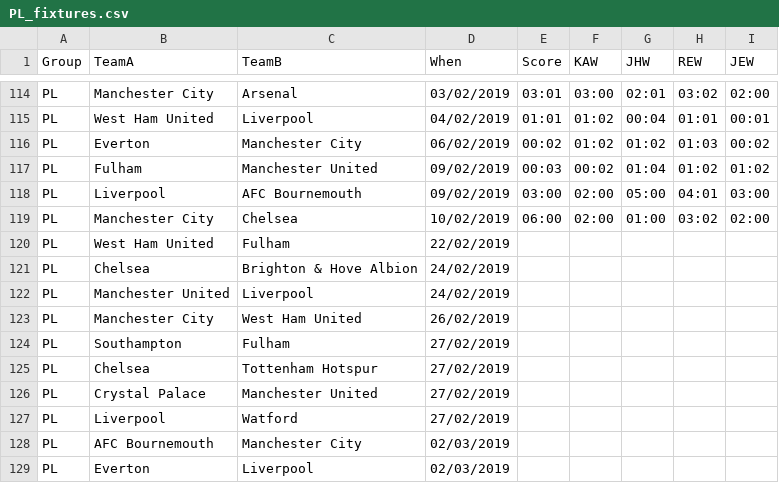
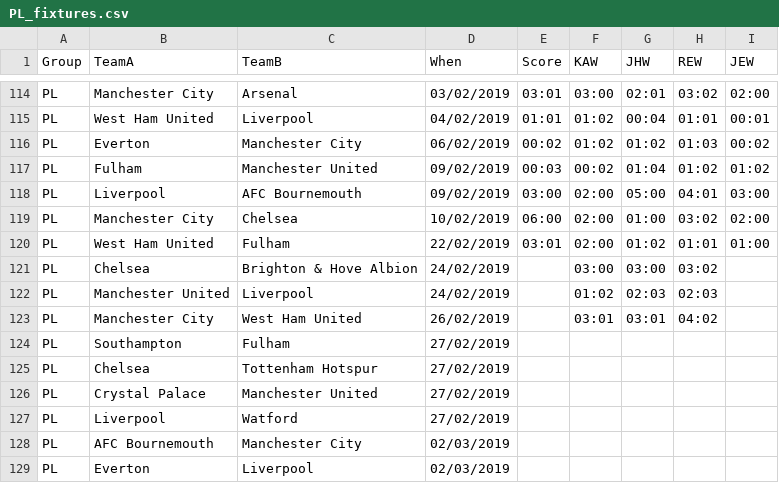
Before and after one commit to kwoolter/WorldCupPredictor, a CSV file: data/PL_fixtures.csv, drawn as a sheet; only a part is shown, gaps mark what is left out.

```diff
--- a/data/PL_fixtures.csv
+++ b/data/PL_fixtures.csv
@@ -119,6 +119,6 @@ PL,Liverpool,AFC Bournemouth,09/02/2019,03:00,02:00,05:00,04:01,03:00
 PL,Manchester City,Chelsea,10/02/2019,06:00,02:00,01:00,03:02,02:00
-PL,West Ham United,Fulham,22/02/2019,,,,,
-PL,Chelsea,Brighton & Hove Albion,24/02/2019,,,,,
-PL,Manchester United,Liverpool,24/02/2019,,,,,
-PL,Manchester City,West Ham United,26/02/2019,,,,,
+PL,West Ham United,Fulham,22/02/2019,03:01,02:00,01:02,01:01,01:00
+PL,Chelsea,Brighton & Hove Albion,24/02/2019,,03:00,03:00,03:02,
+PL,Manchester United,Liverpool,24/02/2019,,01:02,02:03,02:03,
+PL,Manchester City,West Ham United,26/02/2019,,03:01,03:01,04:02,
 PL,Southampton,Fulham,27/02/2019,,,,,
```
Also changed, not shown: 2 other files.
